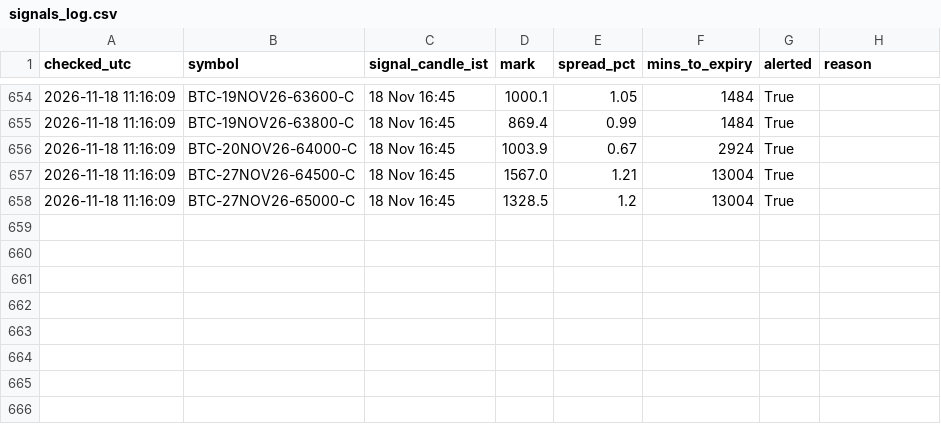
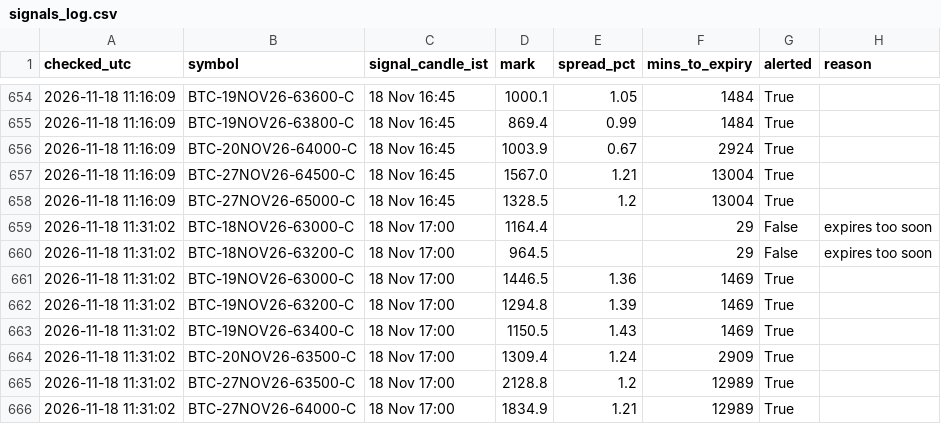
Before and after one commit to ankitkadam0100-a11y/cosmic-scanner, a CSV file: state/signals_log.csv, drawn as a sheet; only a part is shown, gaps mark what is left out.

Commit message:
scanner state

```diff
--- a/state/signals_log.csv
+++ b/state/signals_log.csv
@@ -658 +658,9 @@ checked_utc,symbol,signal_candle_ist,mark,spread_pct,mins_to_expiry,alerted,reas
 2026-11-18 11:16:09,BTC-27NOV26-65000-C,18 Nov 16:45,1328.5,1.2,13004,True,
+2026-11-18 11:31:02,BTC-18NOV26-63000-C,18 Nov 17:00,1164.4,,29,False,expires too soon
+2026-11-18 11:31:02,BTC-18NOV26-63200-C,18 Nov 17:00,964.5,,29,False,expires too soon
+2026-11-18 11:31:02,BTC-19NOV26-63000-C,18 Nov 17:00,1446.5,1.36,1469,True,
+2026-11-18 11:31:02,BTC-19NOV26-63200-C,18 Nov 17:00,1294.8,1.39,1469,True,
+2026-11-18 11:31:02,BTC-19NOV26-63400-C,18 Nov 17:00,1150.5,1.43,1469,True,
+2026-11-18 11:31:02,BTC-20NOV26-63500-C,18 Nov 17:00,1309.4,1.24,2909,True,
+2026-11-18 11:31:02,BTC-27NOV26-63500-C,18 Nov 17:00,2128.8,1.2,12989,True,
+2026-11-18 11:31:02,BTC-27NOV26-64000-C,18 Nov 17:00,1834.9,1.21,12989,True,
```
Also changed, not shown: 1 other file.
